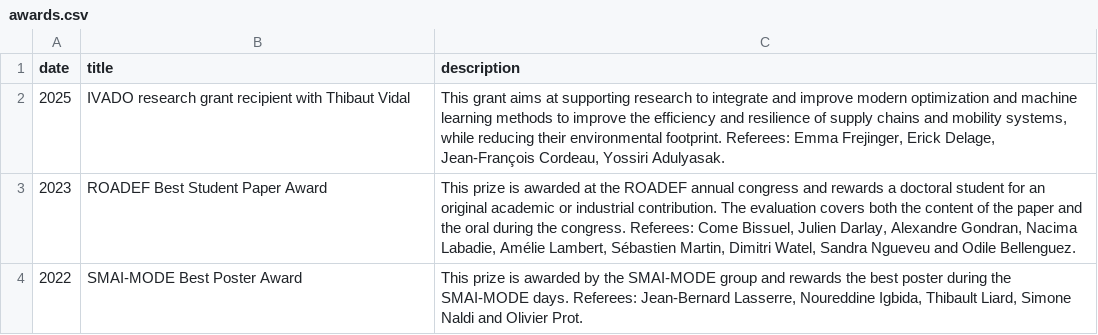
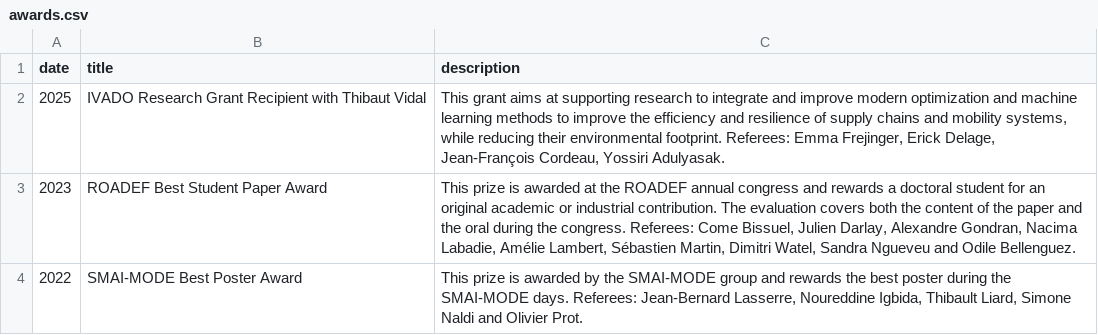
Before and after one commit to TheoGuyard/TheoGuyard.github.io, a CSV file: data/awards.csv, drawn as a sheet.

```diff
--- a/data/awards.csv
+++ b/data/awards.csv
@@ -1,3 +1,3 @@
 date,title,description
-2025,IVADO research grant recipient with Thibaut Vidal,"This grant aims at supporting research to integrate and improve modern optimization and machine learning methods to improve the efficiency and resilience of supply chains and mobility systems, while reducing their environmental footprint. Referees: Emma Frejinger, Erick Delage, Jean-François Cordeau, Yossiri Adulyasak."
+2025,IVADO Research Grant Recipient with Thibaut Vidal,"This grant aims at supporting research to integrate and improve modern optimization and machine learning methods to improve the efficiency and resilience of supply chains and mobility systems, while reducing their environmental footprint. Referees: Emma Frejinger, Erick Delage, Jean-François Cordeau, Yossiri Adulyasak."
 2023,ROADEF Best Student Paper Award,"This prize is awarded at the ROADEF annual congress and rewards a doctoral student for an original academic or industrial contribution. The evaluation covers both the content of the paper and the oral during the congress. Referees: Come Bissuel, Julien Darlay, Alexandre Gondran, Nacima Labadie, Amélie Lambert, Sébastien Martin, Dimitri Watel, Sandra Ngueveu and Odile Bellenguez."
```
Also changed, not shown: data/degrees.csv, data/positions.csv.
